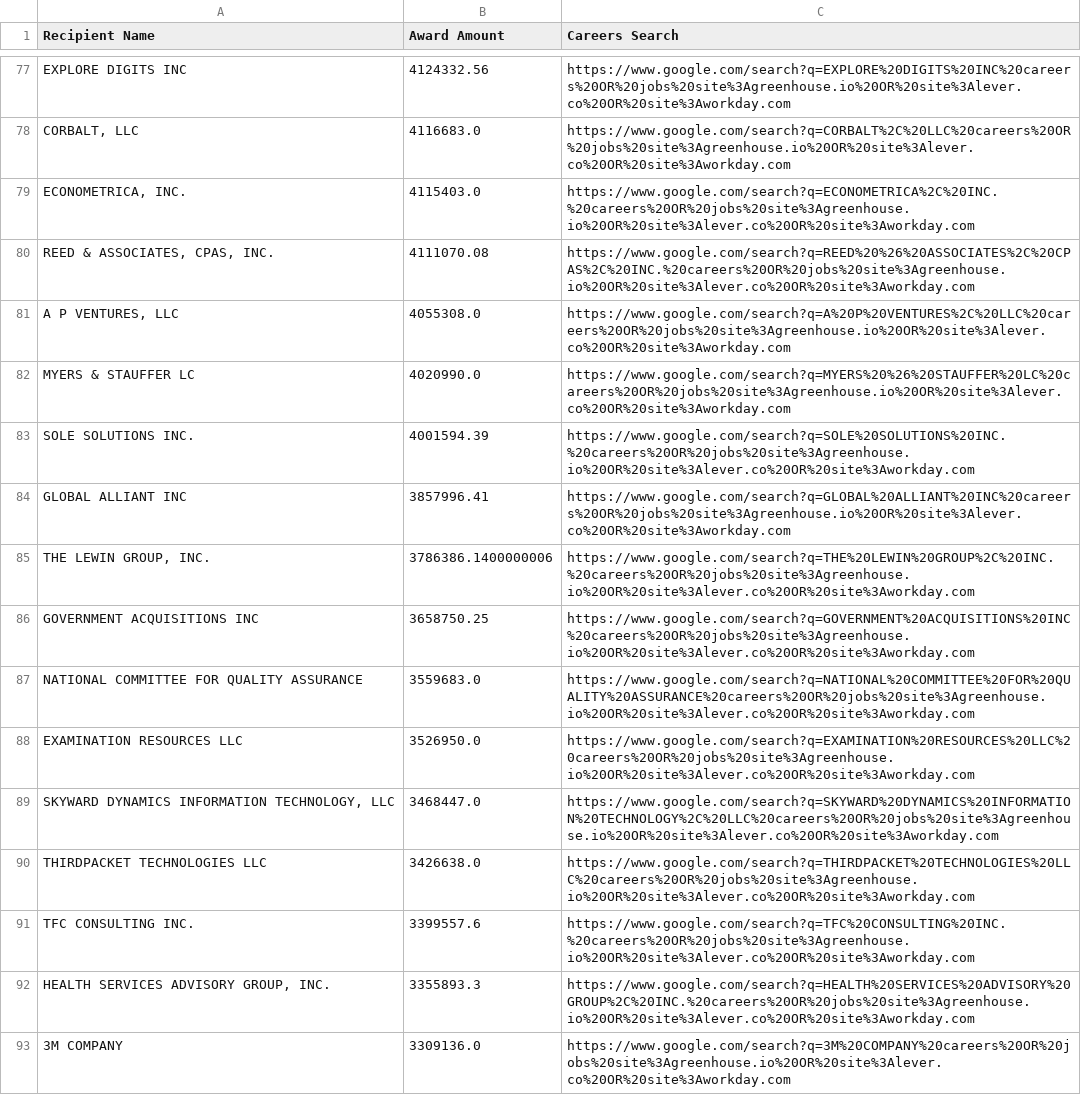
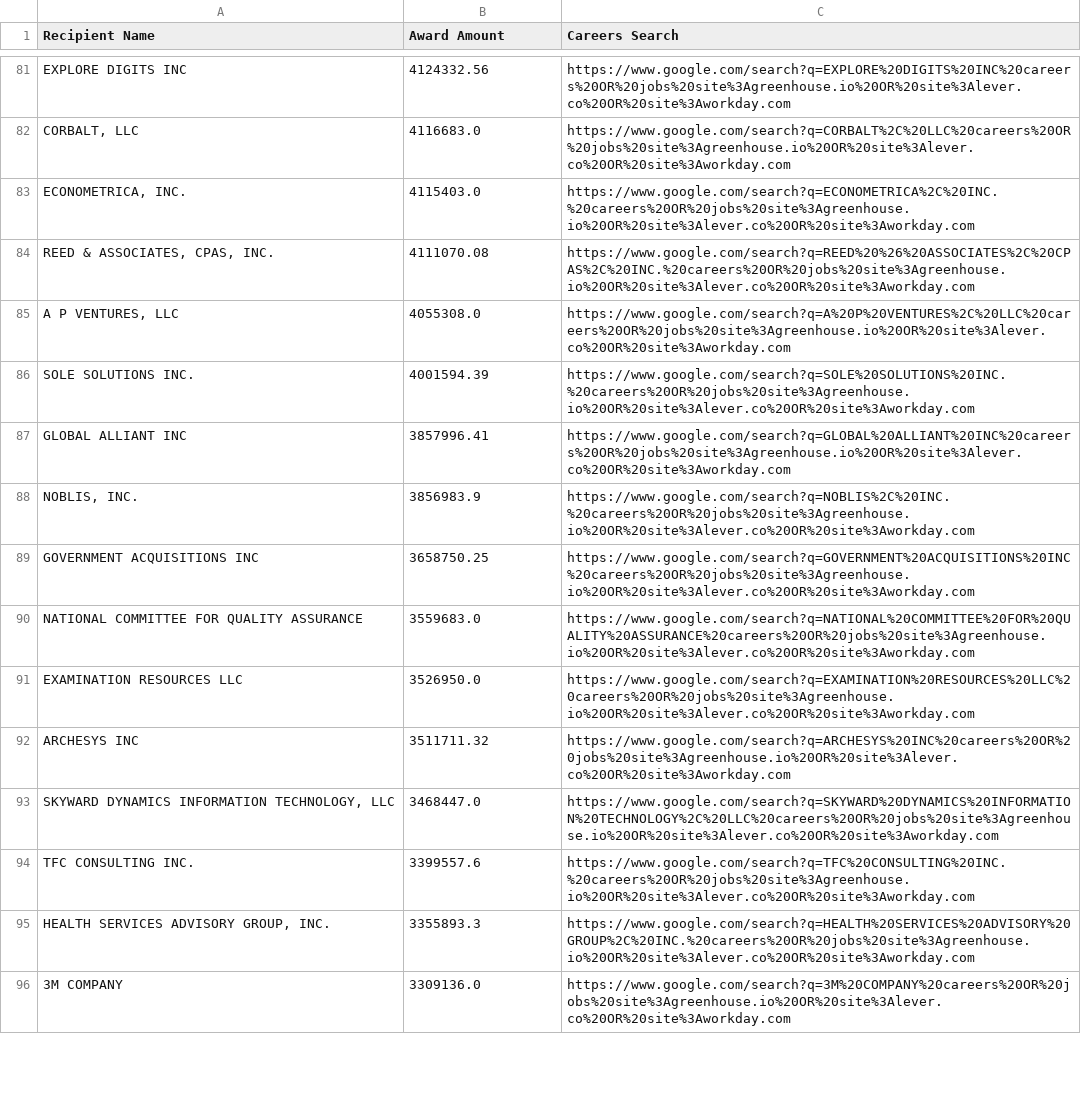
Before and after one commit to feldmangn/nih-awards-tracker, a CSV file: data/cms_top_recipients_last_90d_enriched.csv, drawn as a sheet; only a part is shown, gaps mark what is left out; the diff covers the shown part only.

```diff
--- a/data/cms_top_recipients_last_90d_enriched.csv
+++ b/data/cms_top_recipients_last_90d_enriched.csv
@@ -81,6 +85,5 @@ EXPLORE DIGITS INC,4124332.56,https://www.google.com/search?q=EXPLORE%20DIGITS%2
 "A P VENTURES, LLC",4055308.0,https://www.google.com/search?q=A%20P%20VENTURES%2C%20LLC%20careers%20OR%20jobs%20site%3Agreenhouse.io%20OR%20site%3Alever.co%20OR%20site%3Aworkday.com
-MYERS & STAUFFER LC,4020990.0,https://www.google.com/search?q=MYERS%20%26%20STAUFFER%20LC%20careers%20OR%20jobs%20site%3Agreenhouse.io%20OR%20site%3Alever.co%20OR%20site%3Aworkday.com
 SOLE SOLUTIONS INC.,4001594.39,https://www.google.com/search?q=SOLE%20SOLUTIONS%20INC.%20careers%20OR%20jobs%20site%3Agreenhouse.io%20OR%20site%3Alever.co%20OR%20site%3Aworkday.com
 GLOBAL ALLIANT INC,3857996.41,https://www.google.com/search?q=GLOBAL%20ALLIANT%20INC%20careers%20OR%20jobs%20site%3Agreenhouse.io%20OR%20site%3Alever.co%20OR%20site%3Aworkday.com
-"THE LEWIN GROUP, INC.",3786386.1400000006,https://www.google.com/search?q=THE%20LEWIN%20GROUP%2C%20INC.%20careers%20OR%20jobs%20site%3Agreenhouse.io%20OR%20site%3Alever.co%20OR%20site%3Aworkday.com
+"NOBLIS, INC.",3856983.9,https://www.google.com/search?q=NOBLIS%2C%20INC.%20careers%20OR%20jobs%20site%3Agreenhouse.io%20OR%20site%3Alever.co%20OR%20site%3Aworkday.com
 GOVERNMENT ACQUISITIONS INC,3658750.25,https://www.google.com/search?q=GOVERNMENT%20ACQUISITIONS%20INC%20careers%20OR%20jobs%20site%3Agreenhouse.io%20OR%20site%3Alever.co%20OR%20site%3Aworkday.com
@@ -88,4 +91,4 @@ NATIONAL COMMITTEE FOR QUALITY ASSURANCE,3559683.0,https://www.google.com/search
 EXAMINATION RESOURCES LLC,3526950.0,https://www.google.com/search?q=EXAMINATION%20RESOURCES%20LLC%20careers%20OR%20jobs%20site%3Agreenhouse.io%20OR%20site%3Alever.co%20OR%20site%3Aworkday.com
+ARCHESYS INC,3511711.32,https://www.google.com/search?q=ARCHESYS%20INC%20careers%20OR%20jobs%20site%3Agreenhouse.io%20OR%20site%3Alever.co%20OR%20site%3Aworkday.com
 "SKYWARD DYNAMICS INFORMATION TECHNOLOGY, LLC",3468447.0,https://www.google.com/search?q=SKYWARD%20DYNAMICS%20INFORMATION%20TECHNOLOGY%2C%20LLC%20careers%20OR%20jobs%20site%3Agreenhouse.io%20OR%20site%3Alever.co%20OR%20site%3Aworkday.com
-THIRDPACKET TECHNOLOGIES LLC,3426638.0,https://www.google.com/search?q=THIRDPACKET%20TECHNOLOGIES%20LLC%20careers%20OR%20jobs%20site%3Agreenhouse.io%20OR%20site%3Alever.co%20OR%20site%3Aworkday.com
 TFC CONSULTING INC.,3399557.6,https://www.google.com/search?q=TFC%20CONSULTING%20INC.%20careers%20OR%20jobs%20site%3Agreenhouse.io%20OR%20site%3Alever.co%20OR%20site%3Aworkday.com
```
Also changed, not shown: 28 added rows, 15 removed rows, 44 moved rows and 7 edited cells elsewhere in this file, data/dod_awards_last_90d.csv, data/doe_top_recipients_last_90d_enriched.csv, 24 other files.
